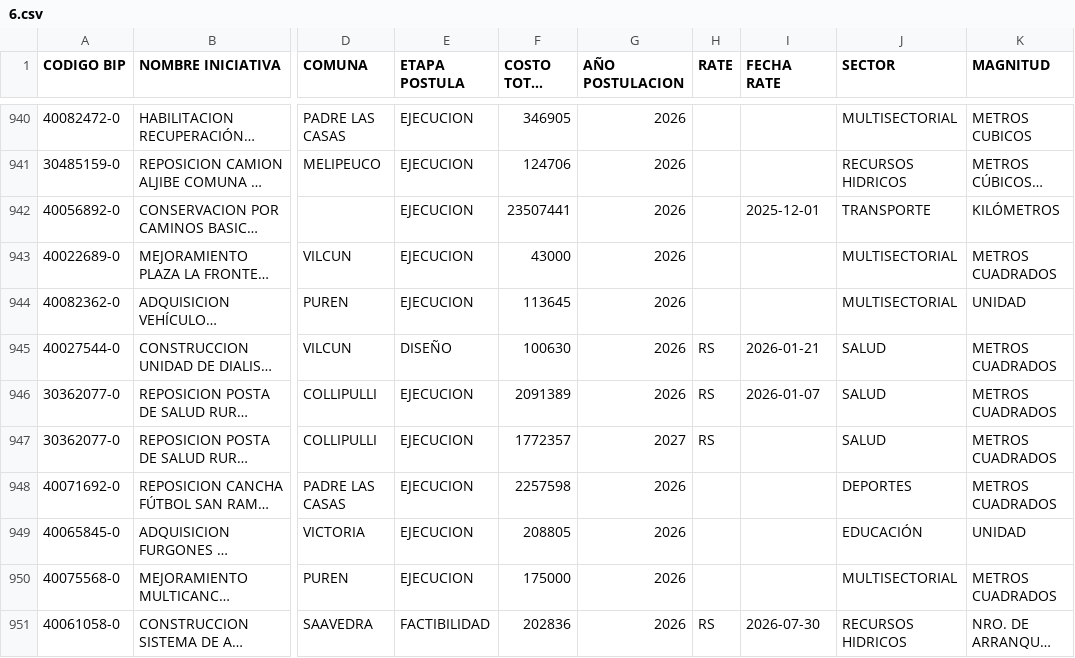
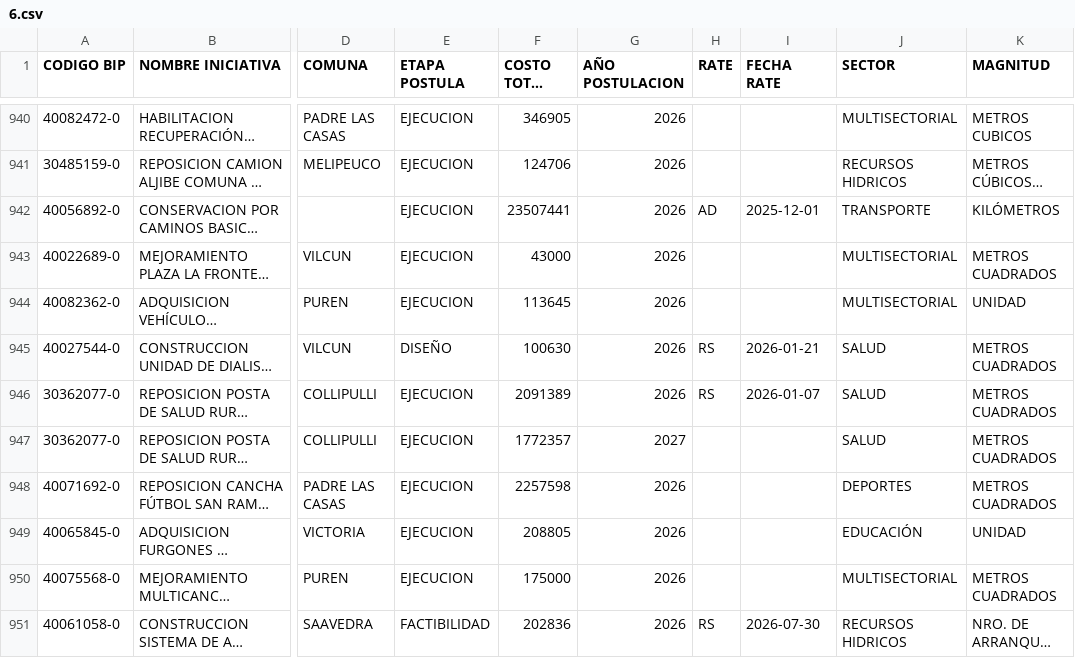
Before and after one commit to practicadiplader-bot/Dasboard33, a CSV file: 6.csv, drawn as a sheet; only a part is shown, gaps mark what is left out; long unchanged cells end in …; the diff covers the shown part only; the diff names each change by its address in the sheet, - before the commit and + after, or states it on an @@ line.

Commit message:
Actualizacion automatica (BIP + RATE + historico)

```diff
--- a/6.csv
+++ b/6.csv
-H942 (RATE): (empty)
+H942 (RATE): AD
-H947 (RATE): RS
+H947 (RATE): (empty)
```
Also changed, not shown: 193 edited cells elsewhere in this file.
